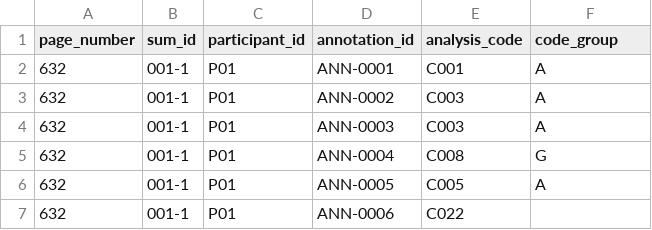
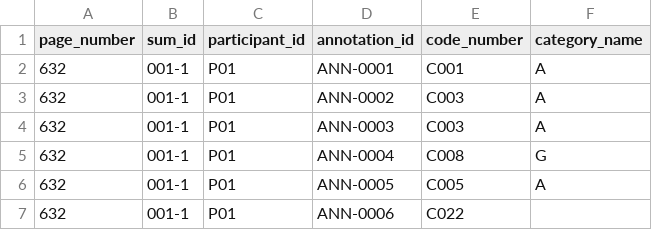
Before and after one commit to hs0517/Stats.Hakodate, a CSV file: workshop-data/ws-ids.csv, drawn as a sheet; only a part is shown.

Commit message:
Update ws-ids.csv

```diff
--- a/workshop-data/ws-ids.csv
+++ b/workshop-data/ws-ids.csv
@@ -1,2 +1,2 @@
-page_number,sum_id,participant_id,annotation_id,analysis_code,code_group
+page_number,sum_id,participant_id,annotation_id,code_number,category_name
 632,001-1,P01,ANN-0001,C001,A
```
